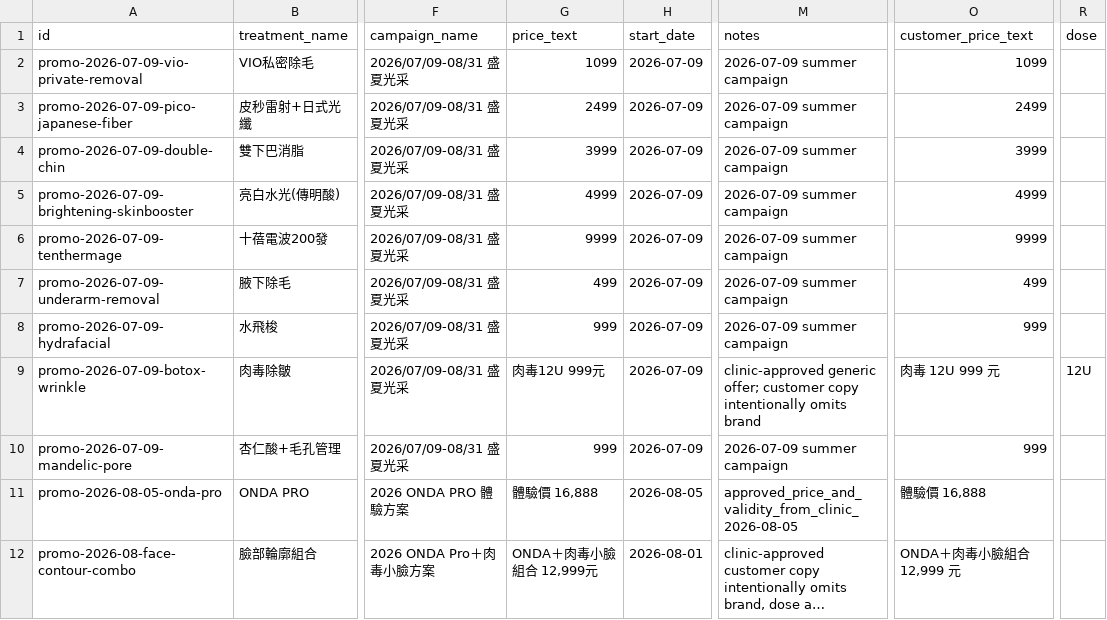
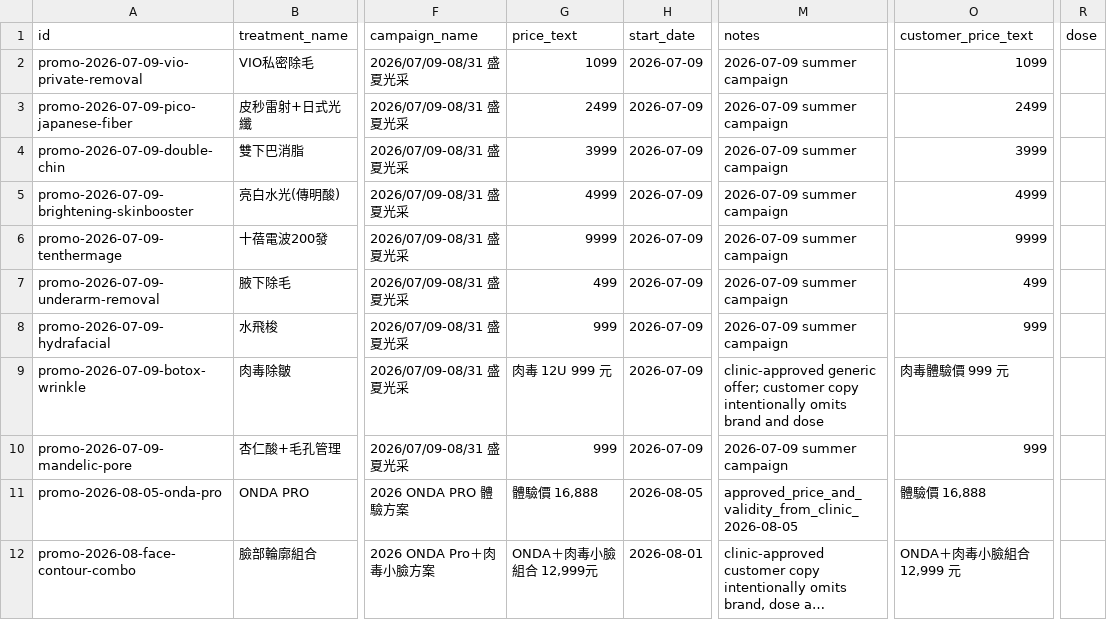
Before and after one commit to boringno/avin-ai-digital-footprint-lab, a CSV file: line-ai-live-demo/data/live-demo-seed/approved_pricing_campaigns_seed.csv, drawn as a sheet; only a part is shown, gaps mark what is left out; long unchanged cells end in …; the diff names each change by its address in the sheet, - before the commit and + after, or states it on an @@ line.

```diff
--- a/line-ai-live-demo/data/live-demo-seed/approved_pricing_campaigns_seed.csv
+++ b/line-ai-live-demo/data/live-demo-seed/approved_pricing_campaigns_seed.csv
-G9 (price_text): 肉毒12U 999元
+G9 (price_text): 肉毒 12U 999 元
-M9 (notes): …omits brand
+M9 (notes): …omits brand and dose
-O9 (customer_price_text): 肉毒 12U 999 元
+O9 (customer_price_text): 肉毒體驗價 999 元
-R9 (dose): 12U
+R9 (dose): (empty)
```
Also changed, not shown: 12 other files.
